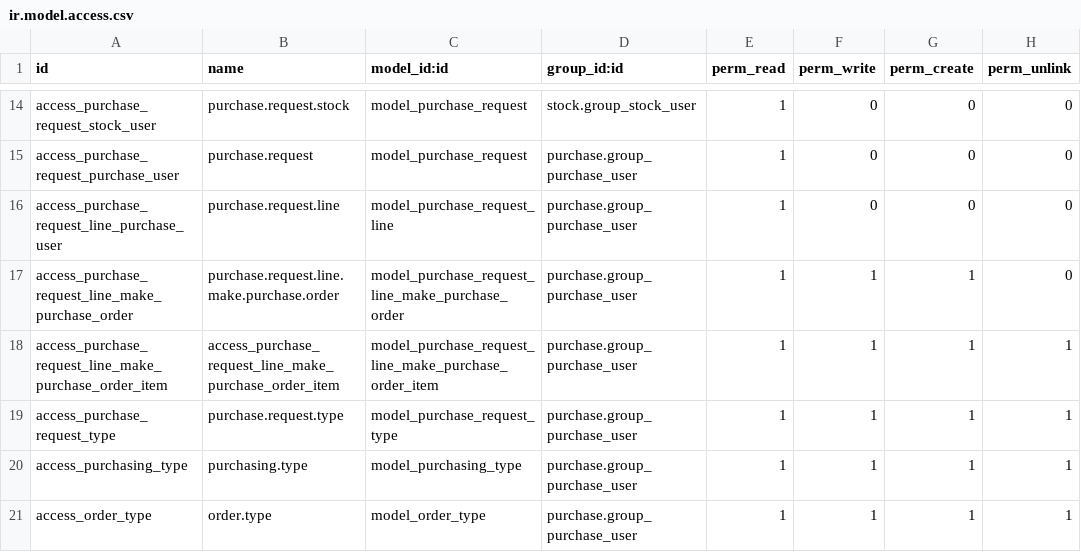
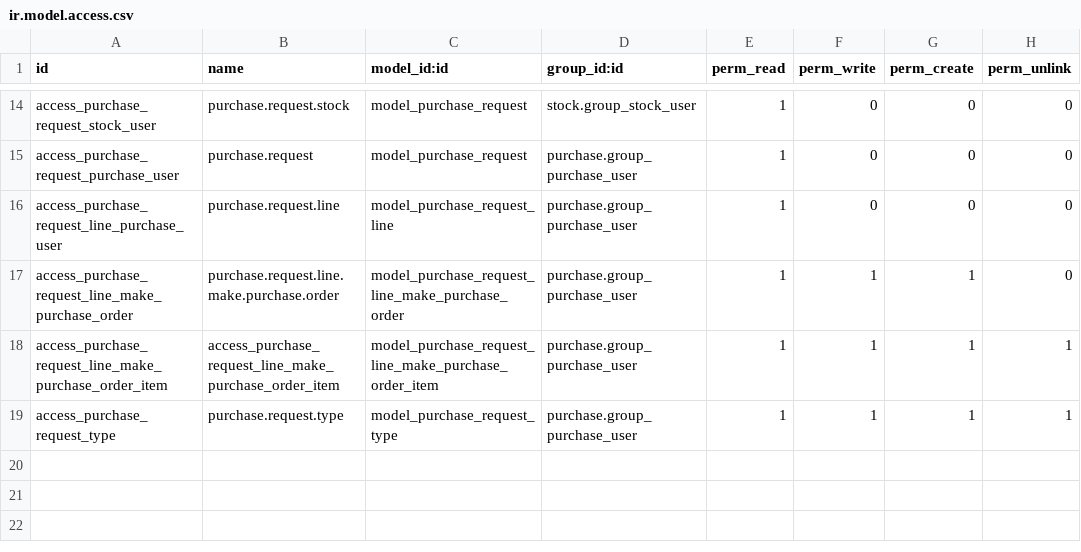
Before and after one commit to Jatupong/qc_dev, a CSV file: purchase_request/security/ir.model.access.csv, drawn as a sheet; only a part is shown, gaps mark what is left out; the diff names each change by its address in the sheet, - before the commit and + after, or states it on an @@ line.

Commit message:
ByNew:task:Update:purchase_request

```diff
--- a/purchase_request/security/ir.model.access.csv
+++ b/purchase_request/security/ir.model.access.csv
-row 20: access_purchasing_type | purchasing.type | model_purchasing_type | purchase.group_purchase_user | 1 | 1 | 1 | 1
-row 21: access_order_type | order.type | model_order_type | purchase.group_purchase_user | 1 | 1 | 1 | 1
```
Also changed, not shown: 1 other file.
